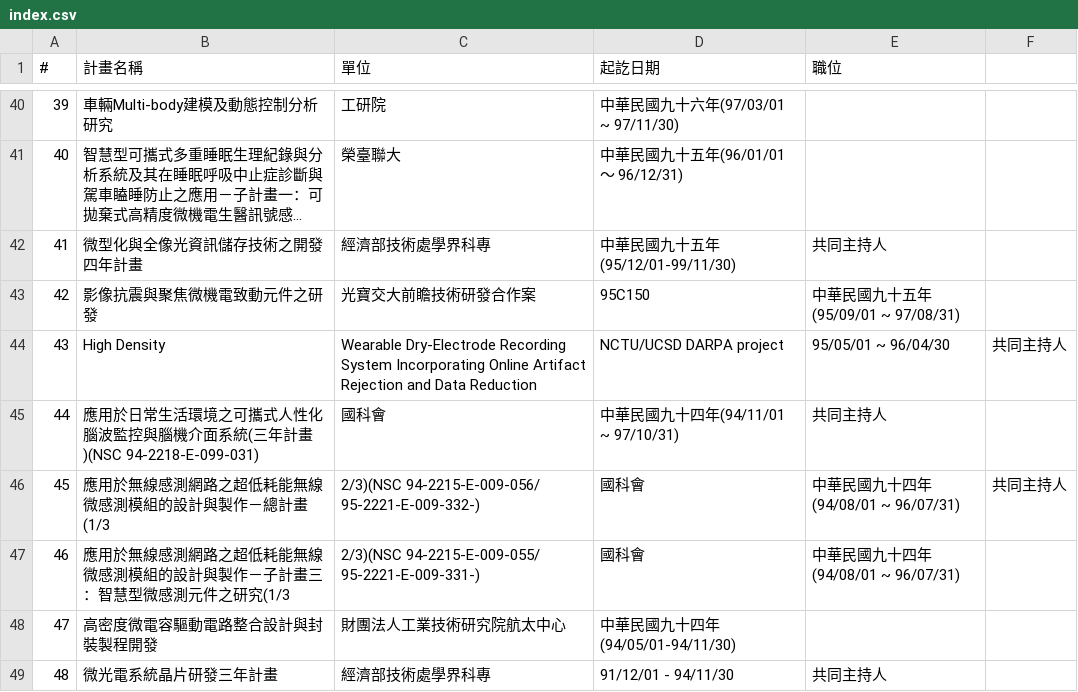
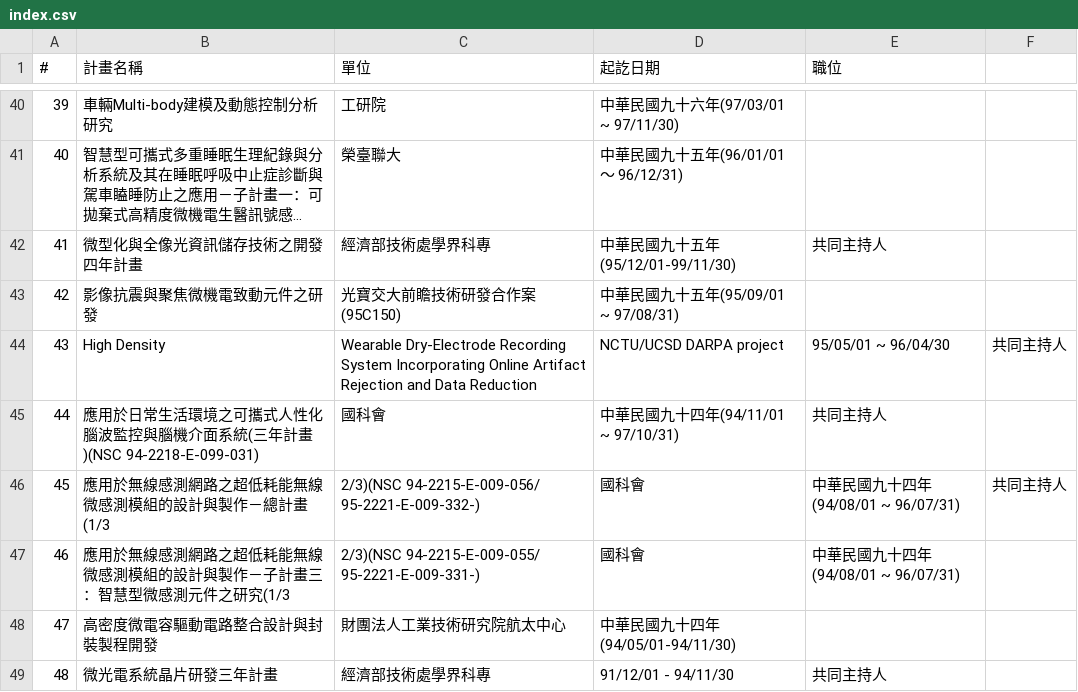
Before and after one commit to nycu-usclab/nycu-usclab.github.io, a CSV file: source/過去執行計畫/index.csv, drawn as a sheet; only a part is shown, gaps mark what is left out; long unchanged cells end in ….

Commit message:
Update index.csv

```diff
--- a/source/過去執行計畫/index.csv
+++ b/source/過去執行計畫/index.csv
@@ -42,3 +42,3 @@
 41,微型化與全像光資訊儲存技術之開發四年計畫,經濟部技術處學界科專,中華民國九十五年(95/12/01-99/11/30),共同主持人
-42,影像抗震與聚焦微機電致動元件之研發,光寶交大前瞻技術研發合作案,95C150,中華民國九十五年(95/09/01 ~ 97/08/31),
+42,影像抗震與聚焦微機電致動元件之研發,光寶交大前瞻技術研發合作案(95C150),中華民國九十五年(95/09/01 ~ 97/08/31),
 43,High Density, Wearable Dry-Electrode Recording System Incorporating Online Artifact Rejection and Data Reduction,NCTU/UCSD DARPA project,95/05/01 ~ 96/04/30,共同主持人
```
